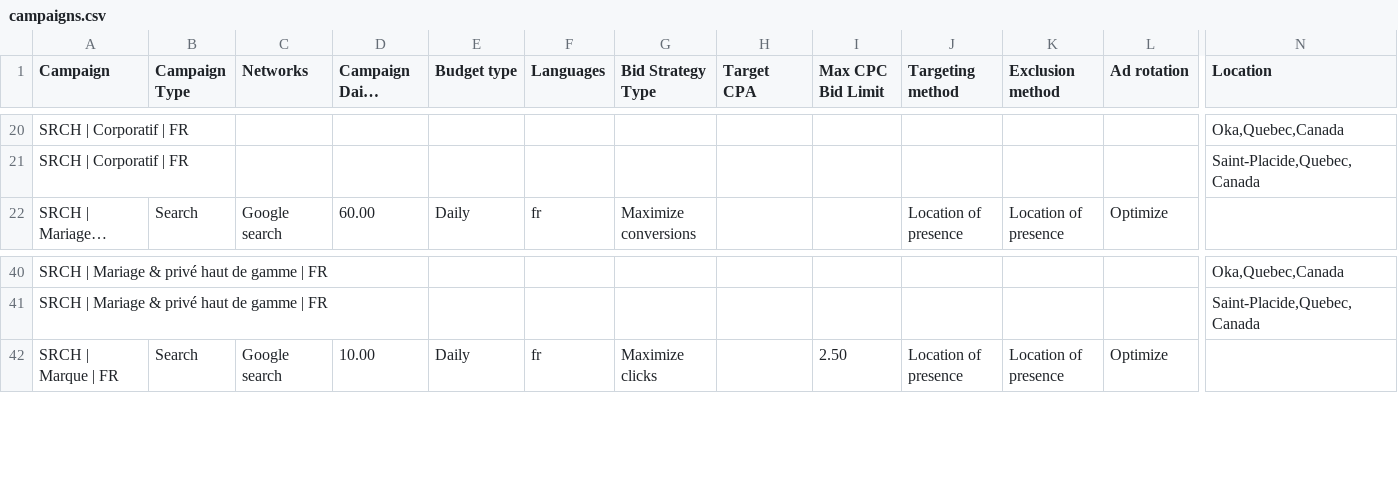
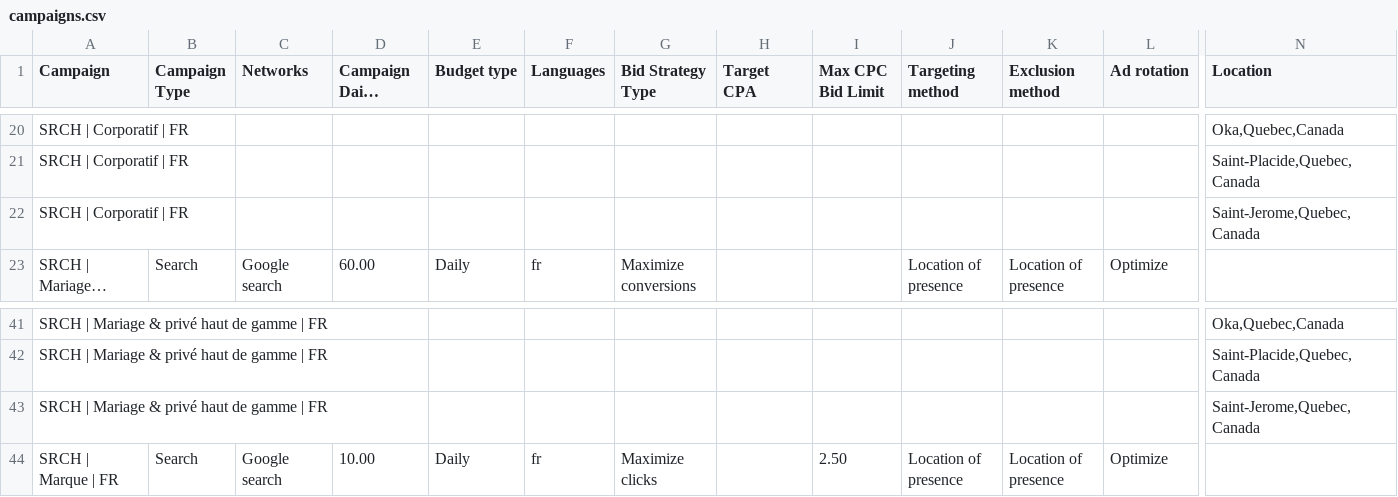
Before and after one commit to M3rlin36/Evenox, a CSV file: campagnes/google-ads/campaigns.csv, drawn as a sheet; only a part is shown, gaps mark what is left out; long unchanged cells end in …; rows hold the shown columns only; the diff names each change by its address in the sheet, - before the commit and + after, or states it on an @@ line.

```diff
--- a/campagnes/google-ads/campaigns.csv
+++ b/campagnes/google-ads/campaigns.csv
+row 22: SRCH | Corporatif | FR |  |  |  |  |  |  |  |  |  |  |  | Saint-Jerome,Quebec,Canada
+row 43: SRCH | Mariage & privé haut de gamme | FR |  |  |  |  |  |  |  |  |  |  |  | Saint-Jerome,Quebec,Canada
```
Also changed, not shown: campagnes/chatgpt-ads/ads.csv, campagnes/google-ads/assets.csv, 15 other files.
